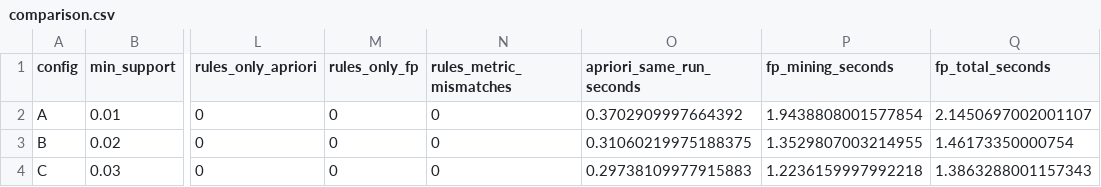
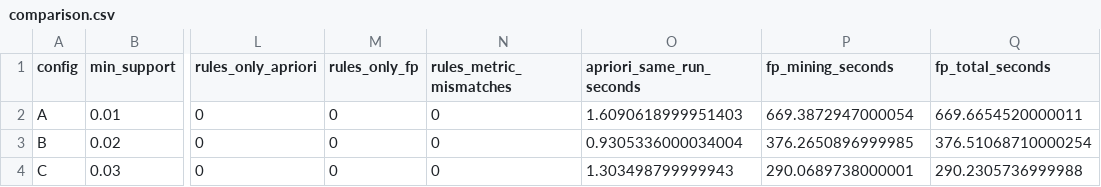
Before and after one commit to TruongMinhThang24/dbm301_asm_group3_de4, a CSV file: reports/fp_growth/comparison.csv, drawn as a sheet; only a part is shown, gaps mark what is left out; the diff names each change by its address in the sheet, - before the commit and + after, or states it on an @@ line.

```diff
--- a/reports/fp_growth/comparison.csv
+++ b/reports/fp_growth/comparison.csv
-O2 (apriori_same_run_seconds): 0.3702909997664392
+O2 (apriori_same_run_seconds): 1.6090618999951403
-P2 (fp_mining_seconds): 1.9438808001577854
+P2 (fp_mining_seconds): 669.3872947000054
-Q2 (fp_total_seconds): 2.1450697002001107
+Q2 (fp_total_seconds): 669.6654520000011
-O3 (apriori_same_run_seconds): 0.31060219975188375
+O3 (apriori_same_run_seconds): 0.9305336000034004
-P3 (fp_mining_seconds): 1.3529807003214955
+P3 (fp_mining_seconds): 376.2650896999985
-Q3 (fp_total_seconds): 1.46173350000754
+Q3 (fp_total_seconds): 376.51068710000254
-O4 (apriori_same_run_seconds): 0.29738109977915883
+O4 (apriori_same_run_seconds): 1.303498799999943
-P4 (fp_mining_seconds): 1.2236159997992218
+P4 (fp_mining_seconds): 290.0689738000001
-Q4 (fp_total_seconds): 1.3863288001157343
+Q4 (fp_total_seconds): 290.2305736999988
```
Also changed, not shown: reports/apriori/experiment_logs.csv, reports/fp_growth/experiment_logs.csv, 5 other files.
